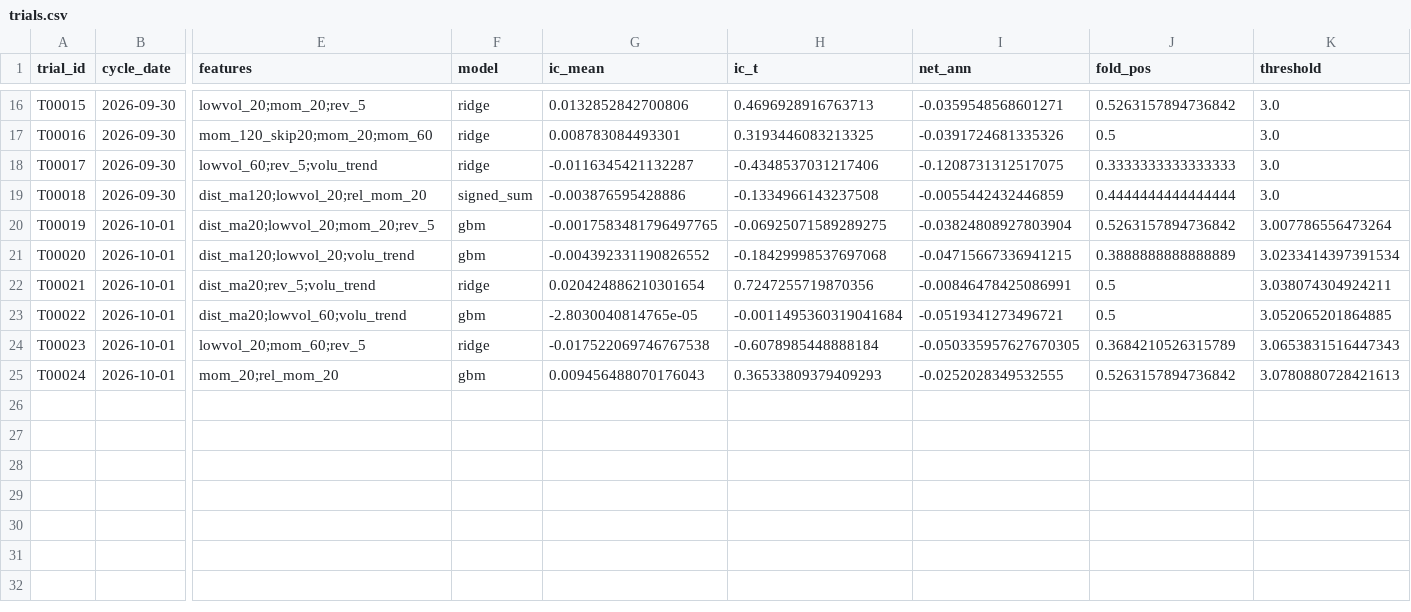
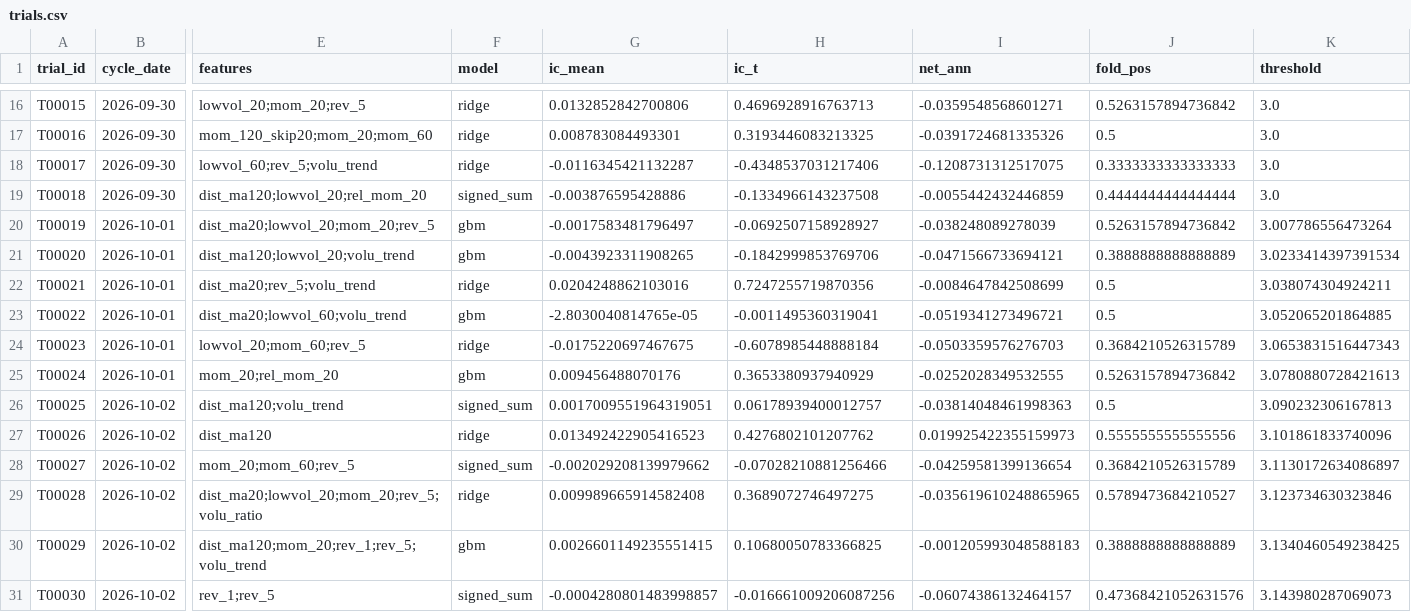
Before and after one commit to tranngocthang12-gif/TRUNG-T-M-T-I-CH-NH-Financial-Intelligence-Media-Factory, a CSV file: research/trials.csv, drawn as a sheet; only a part is shown, gaps mark what is left out; rows hold the shown columns only; the diff names each change by its address in the sheet, - before the commit and + after, or states it on an @@ line.

```diff
--- a/research/trials.csv
+++ b/research/trials.csv
-G20 (ic_mean): -0.0017583481796497765
+G20 (ic_mean): -0.0017583481796497
-H20 (ic_t): -0.06925071589289275
+H20 (ic_t): -0.0692507158928927
-I20 (net_ann): -0.03824808927803904
+I20 (net_ann): -0.038248089278039
-G21 (ic_mean): -0.004392331190826552
+G21 (ic_mean): -0.0043923311908265
-H21 (ic_t): -0.18429998537697068
+H21 (ic_t): -0.1842999853769706
-I21 (net_ann): -0.04715667336941215
+I21 (net_ann): -0.0471566733694121
-G22 (ic_mean): 0.020424886210301654
+G22 (ic_mean): 0.0204248862103016
-I22 (net_ann): -0.00846478425086991
+I22 (net_ann): -0.0084647842508699
-H23 (ic_t): -0.0011495360319041684
+H23 (ic_t): -0.0011495360319041
-G24 (ic_mean): -0.017522069746767538
+G24 (ic_mean): -0.0175220697467675
-I24 (net_ann): -0.050335957627670305
+I24 (net_ann): -0.0503359576276703
-G25 (ic_mean): 0.009456488070176043
+G25 (ic_mean): 0.009456488070176
-H25 (ic_t): 0.36533809379409293
+H25 (ic_t): 0.3653380937940929
+row 26: T00025 | 2026-10-02 | dist_ma120;volu_trend | signed_sum | 0.0017009551964319051 | 0.06178939400012757 | -0.03814048461998363 | 0.5 | 3.090232306167813
+row 27: T00026 | 2026-10-02 | dist_ma120 | ridge | 0.013492422905416523 | 0.4276802101207762 | 0.019925422355159973 | 0.5555555555555556 | 3.101861833740096
+row 28: T00027 | 2026-10-02 | mom_20;mom_60;rev_5 | signed_sum | -0.002029208139979662 | -0.07028210881256466 | -0.04259581399136654 | 0.3684210526315789 | 3.1130172634086897
+row 29: T00028 | 2026-10-02 | dist_ma20;lowvol_20;mom_20;rev_5;volu_ratio | ridge | 0.009989665914582408 | 0.3689072746497275 | -0.035619610248865965 | 0.5789473684210527 | 3.123734630323846
+row 30: T00029 | 2026-10-02 | dist_ma120;mom_20;rev_1;rev_5;volu_trend | gbm | 0.0026601149235551415 | 0.10680050783366825 | -0.001205993048588183 | 0.3888888888888889 | 3.1340460549238425
+row 31: T00030 | 2026-10-02 | rev_1;rev_5 | signed_sum | -0.0004280801483998857 | -0.016661009206087256 | -0.06074386132464157 | 0.47368421052631576 | 3.143980287069073
```
Also changed, not shown: data/derived/adjustment_factors.csv, data/derived/quality_flags.csv, 10 other files.
